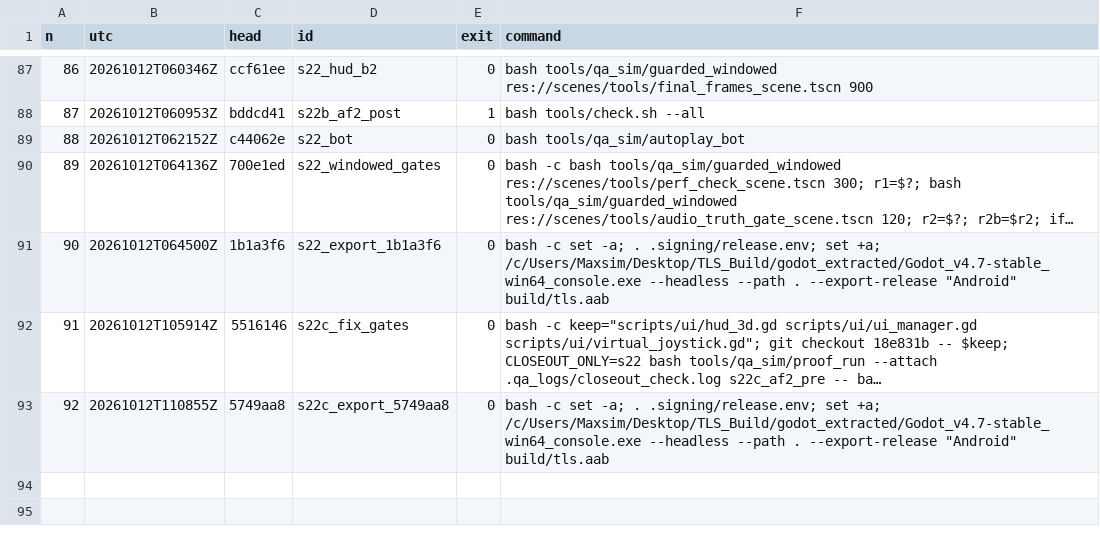
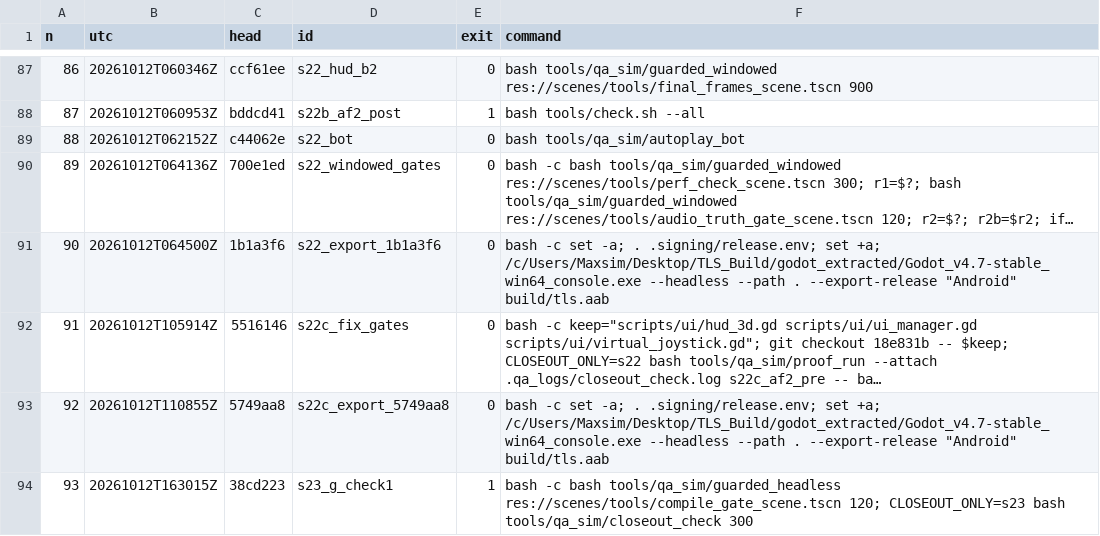
Before and after one commit to maxxxxx55555/igra, a TSV file: docs/artifacts/rc16/launch_ledger.tsv, drawn as a sheet; only a part is shown, gaps mark what is left out; long unchanged cells end in …; the diff names each change by its address in the sheet, - before the commit and + after, or states it on an @@ line.

```diff
--- a/docs/artifacts/rc16/launch_ledger.tsv
+++ b/docs/artifacts/rc16/launch_ledger.tsv
+row 94: 93 | 20261012T163015Z | 38cd223 | s23_g_check1 | 1 | bash -c bash tools/qa_sim/guarded_headless res://scenes/tools/compile_gate_scene.tscn 120; CLOSEOUT_ONLY=s23 bash tools/qa_sim/closeout_check 300
```
Also changed, not shown: 17 other files.
